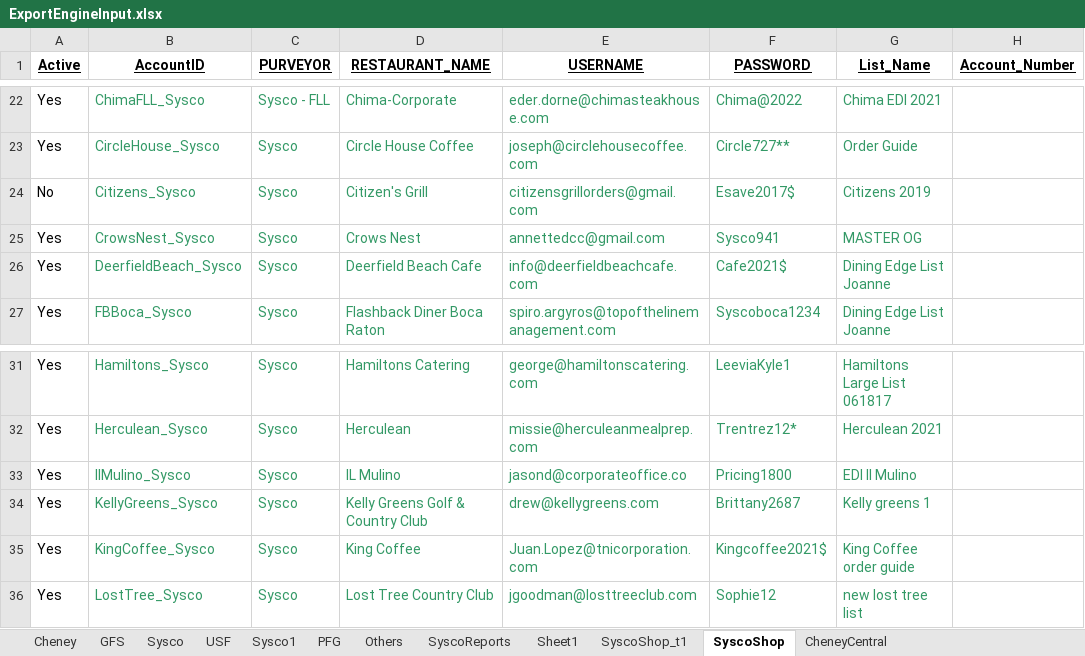
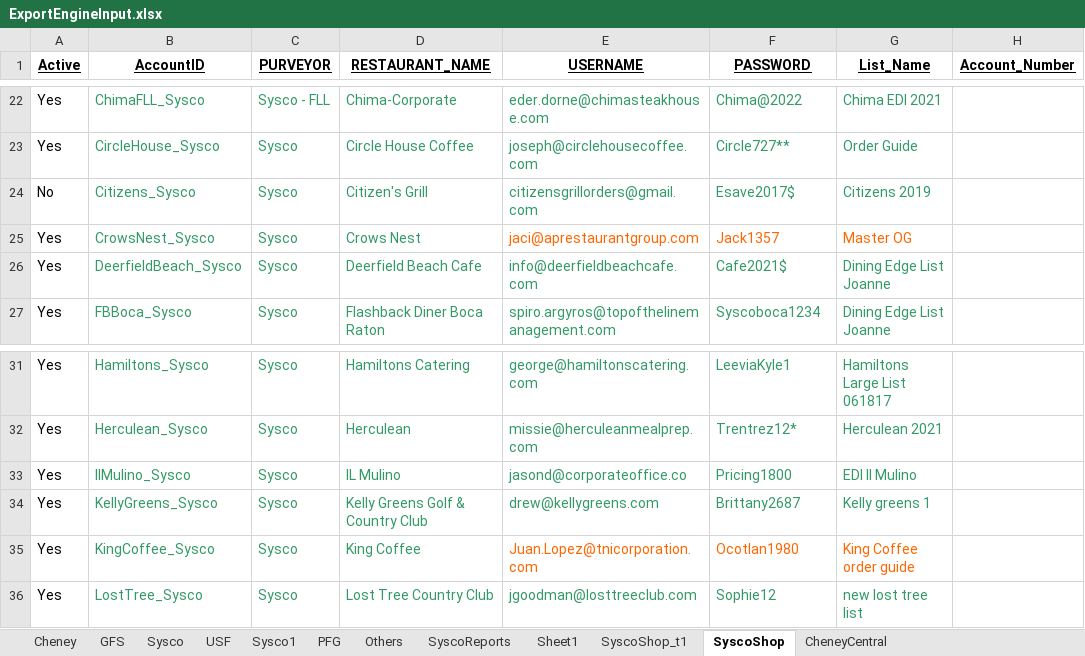
Before and after one commit to Mohi45/SyscoShop, an Excel workbook: src/main/java/Resources/ExportEngineInput.xlsx, sheet SyscoShop, drawn as a sheet; only a part is shown, gaps mark what is left out; values as stored, in another font and other column widths than the file's, no borders; the diff names each change by its address in the sheet, - before the commit and + after, or states it on an @@ line.

Commit message:
Update

```diff
--- a/src/main/java/Resources/ExportEngineInput.xlsx (sheet SyscoShop)
+++ b/src/main/java/Resources/ExportEngineInput.xlsx (sheet SyscoShop)
-E25 (USERNAME): annettedcc@gmail.com
+E25 (USERNAME): jaci@aprestaurantgroup.com
-E25:G25 text colour: #339966
+E25:G25 text colour: #FF6600
-F25 (PASSWORD): Sysco941
+F25 (PASSWORD): Jack1357
-G25 (List_Name): MASTER OG
+G25 (List_Name): Master OG
-E35:G35 text colour: #339966
+E35:G35 text colour: #FF6600
-F35 (PASSWORD): Kingcoffee2021$
+F35 (PASSWORD): Ocotlan1980
```
